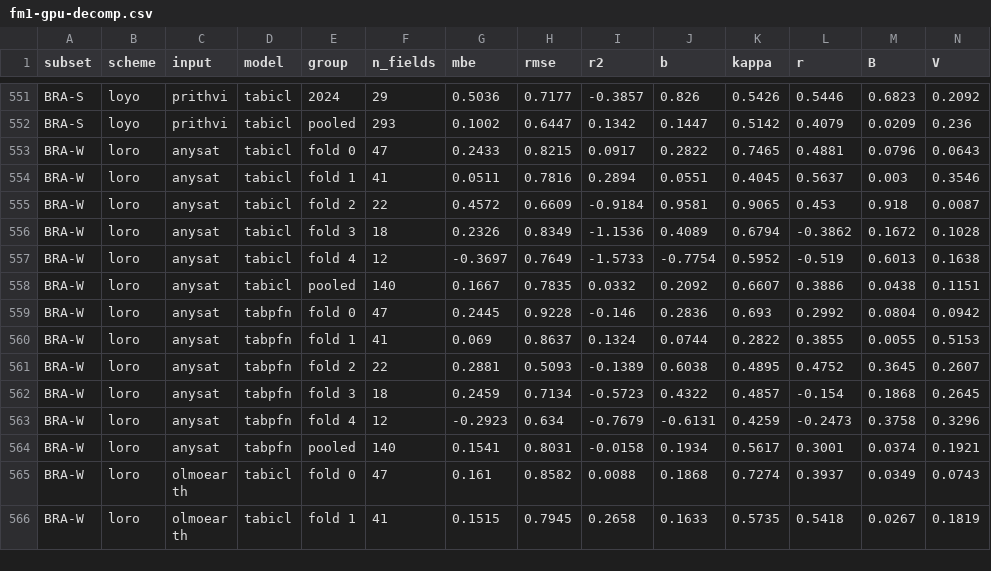
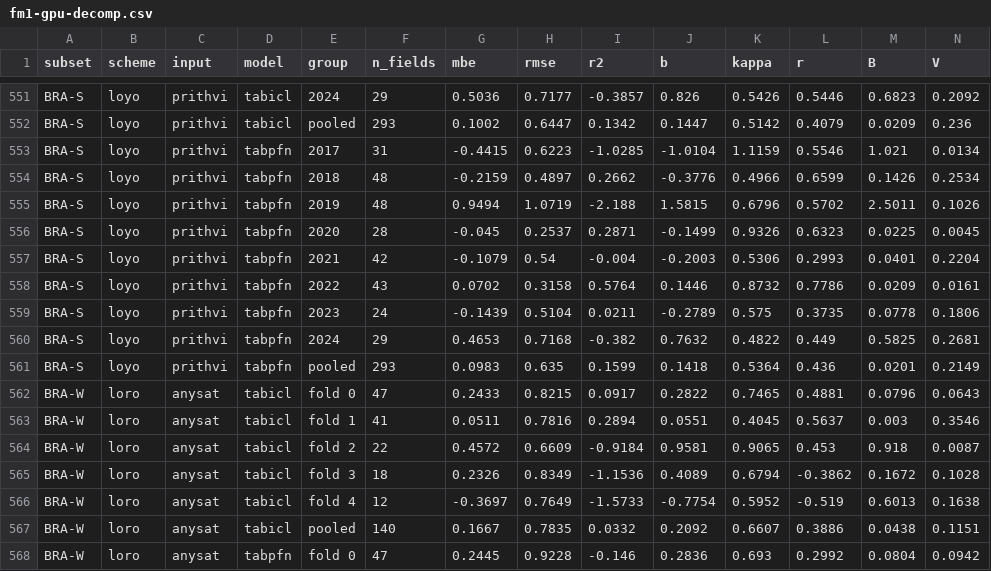
Before and after one commit to harryfyjiswalker/agribench, a CSV file: results/yieldsat/diagnostics/fm1-gpu-decomp.csv, drawn as a sheet; only a part is shown, gaps mark what is left out; the shorter side is filled out with more unchanged rows; rows hold the shown columns only; the diff names each change by its address in the sheet, - before the commit and + after, or states it on an @@ line.

```diff
--- a/results/yieldsat/diagnostics/fm1-gpu-decomp.csv
+++ b/results/yieldsat/diagnostics/fm1-gpu-decomp.csv
+row 553: BRA-S | loyo | prithvi | tabpfn | 2017 | 31 | -0.4415 | 0.6223 | -1.0285 | -1.0104 | 1.1159 | 0.5546 | 1.021 | 0.0134
+row 554: BRA-S | loyo | prithvi | tabpfn | 2018 | 48 | -0.2159 | 0.4897 | 0.2662 | -0.3776 | 0.4966 | 0.6599 | 0.1426 | 0.2534
+row 555: BRA-S | loyo | prithvi | tabpfn | 2019 | 48 | 0.9494 | 1.0719 | -2.188 | 1.5815 | 0.6796 | 0.5702 | 2.5011 | 0.1026
+row 556: BRA-S | loyo | prithvi | tabpfn | 2020 | 28 | -0.045 | 0.2537 | 0.2871 | -0.1499 | 0.9326 | 0.6323 | 0.0225 | 0.0045
+row 557: BRA-S | loyo | prithvi | tabpfn | 2021 | 42 | -0.1079 | 0.54 | -0.004 | -0.2003 | 0.5306 | 0.2993 | 0.0401 | 0.2204
+row 558: BRA-S | loyo | prithvi | tabpfn | 2022 | 43 | 0.0702 | 0.3158 | 0.5764 | 0.1446 | 0.8732 | 0.7786 | 0.0209 | 0.0161
+row 559: BRA-S | loyo | prithvi | tabpfn | 2023 | 24 | -0.1439 | 0.5104 | 0.0211 | -0.2789 | 0.575 | 0.3735 | 0.0778 | 0.1806
+row 560: BRA-S | loyo | prithvi | tabpfn | 2024 | 29 | 0.4653 | 0.7168 | -0.382 | 0.7632 | 0.4822 | 0.449 | 0.5825 | 0.2681
+row 561: BRA-S | loyo | prithvi | tabpfn | pooled | 293 | 0.0983 | 0.635 | 0.1599 | 0.1418 | 0.5364 | 0.436 | 0.0201 | 0.2149
```
Also changed, not shown: results/yieldsat/diagnostics/fm1-gpu-ci.csv, results/yieldsat/diagnostics/fm1-gpu-ranks.csv, 12 other files.
